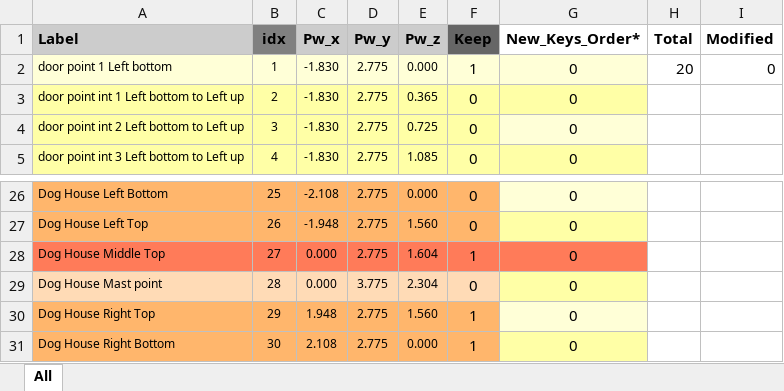
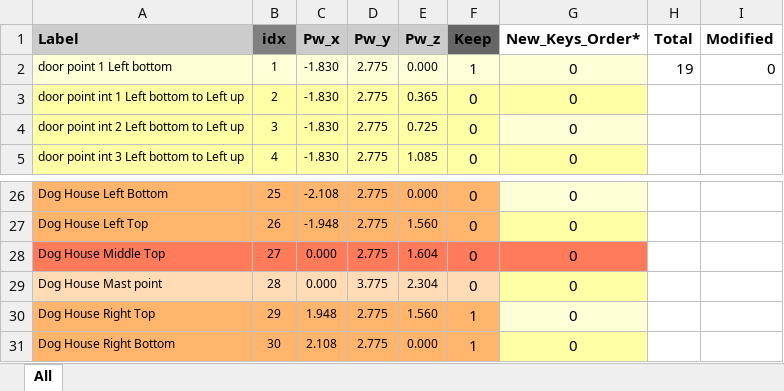
Before and after one commit to ManeeshW/SDML, an Excel workbook: pw.xlsx, sheet All, drawn as a sheet; only a part is shown, gaps mark what is left out; values as stored, in another font and other column widths than the file's, no borders; conditional formats not drawn; the diff names each change by its address in the sheet, - before the commit and + after, or states it on an @@ line.

Commit message:
updated

```diff
--- a/pw.xlsx (sheet All)
+++ b/pw.xlsx (sheet All)
-H2 (Total): 20
+H2 (Total): 19
-F28 (Keep): 1
+F28 (Keep): 0
```
